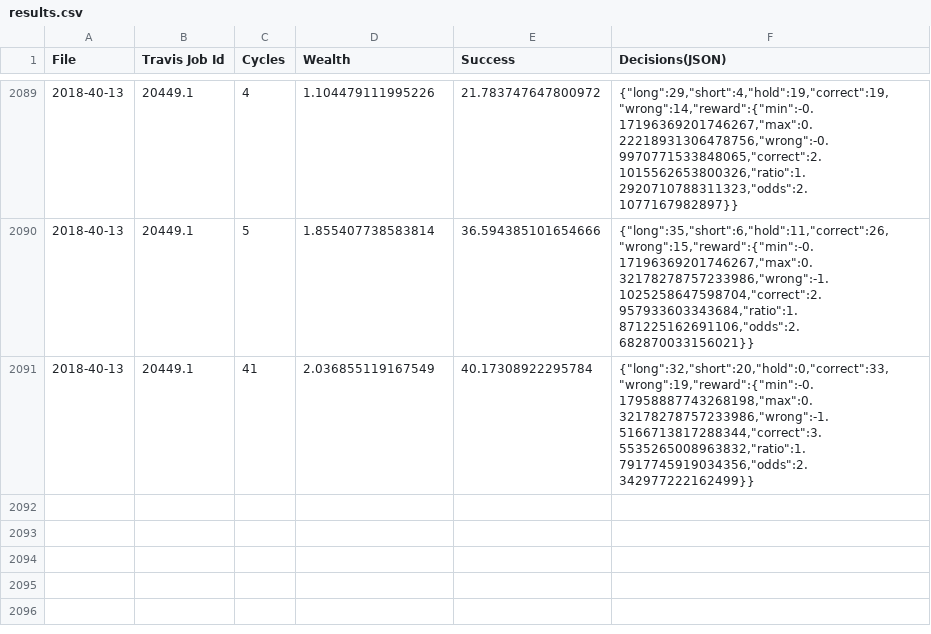
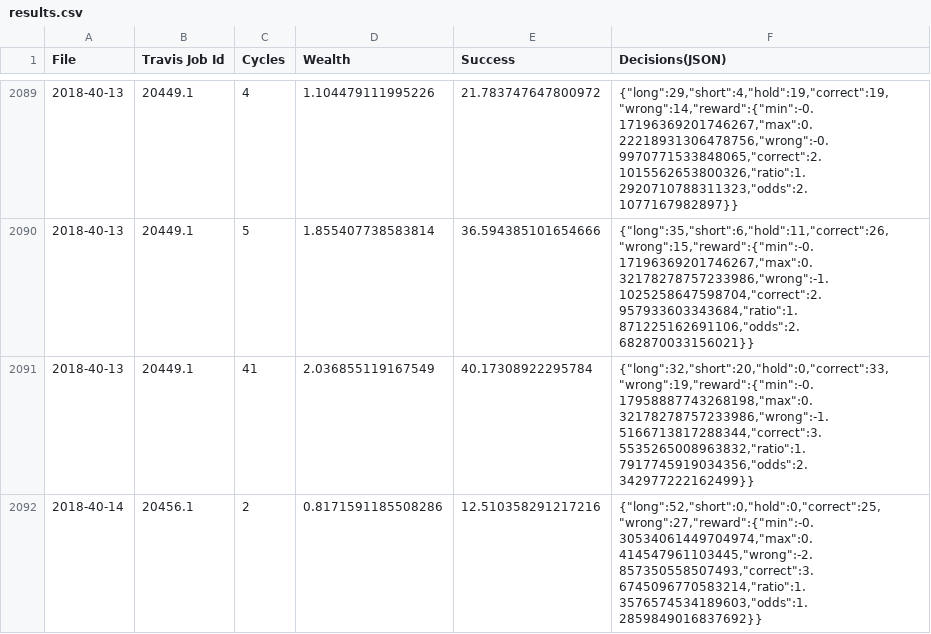
Before and after one commit to openfxbot/openfxbot, a CSV file: results.csv, drawn as a sheet; only a part is shown, gaps mark what is left out; the diff names each change by its address in the sheet, - before the commit and + after, or states it on an @@ line.

```diff
--- a/results.csv
+++ b/results.csv
+row 2092: 2018-40-14 | 20456.1 | 2 | 0.8171591185508286 | 12.510358291217216 | {"long":52,"short":0,"hold":0,"correct":25,"wrong":27,"reward":{"min":-0.30534061449704974,"max":0.414547961103445,"wrong":-2.857350558507493,"correct":3.6745096770583214,"ratio":1.3576574534189603,"odds":1.2859849016837692}}
```
Also changed, not shown: 1 other file.
